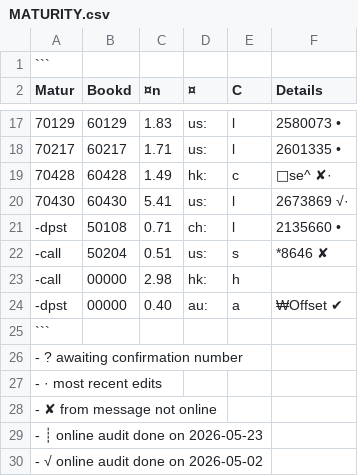
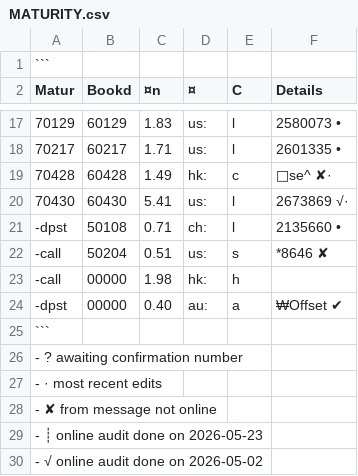
Before and after one commit to sustance/configs, a CSV file: php/MATURITY.csv, drawn as a sheet; only a part is shown, gaps mark what is left out; the diff names each change by its address in the sheet, - before the commit and + after, or states it on an @@ line.

Commit message:
Modify call entry values in MATURITY.csv
Updated values for call entries in MATURITY.csv.

```diff
--- a/php/MATURITY.csv
+++ b/php/MATURITY.csv
-C23 (¤n): 2.98
+C23 (¤n): 1.98
```
